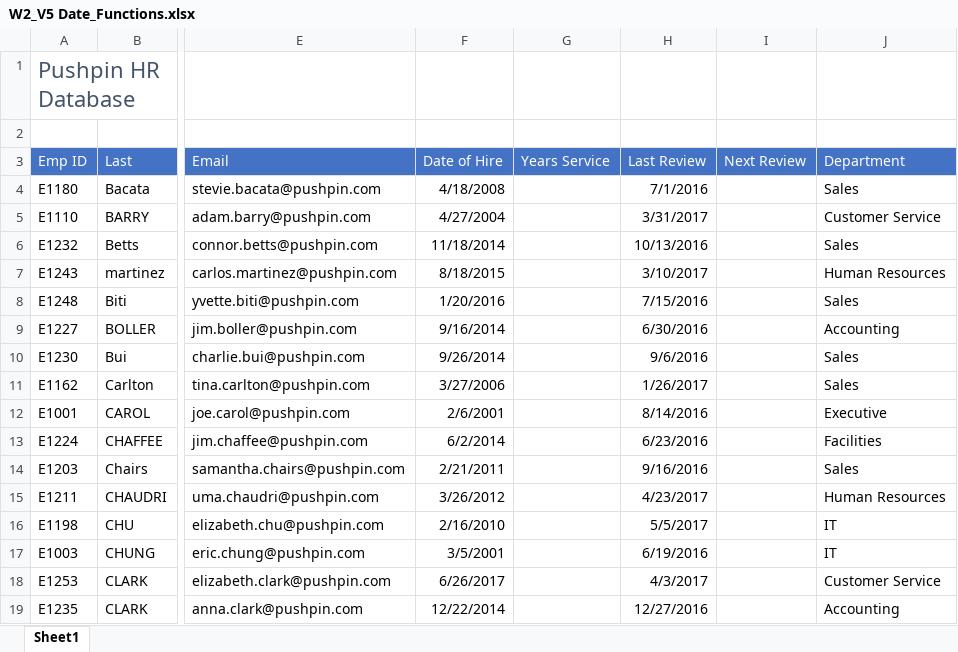
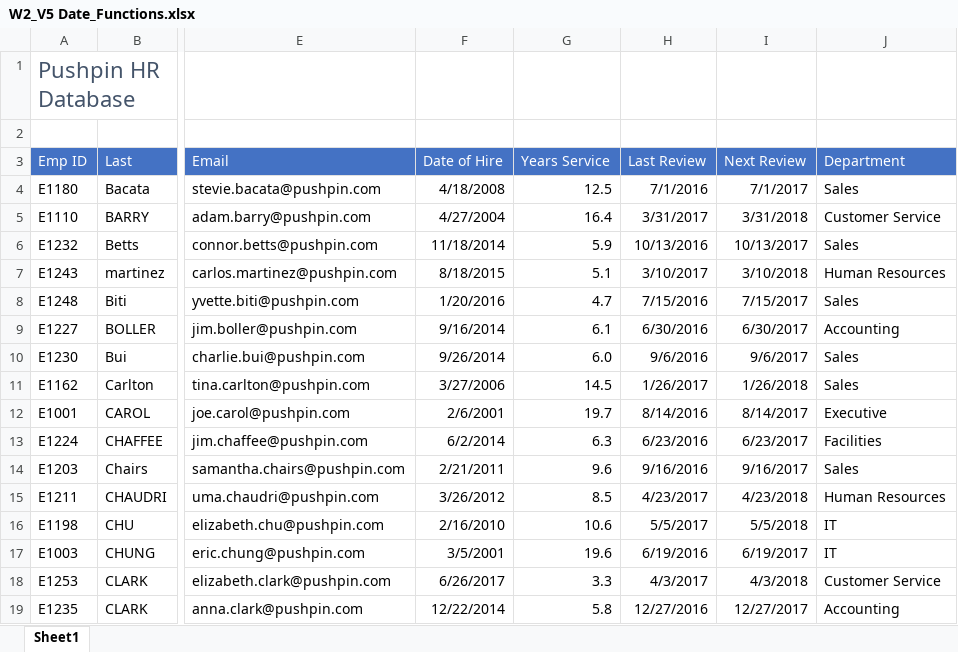
Before and after one commit to SandeepTukkunor/100_Days_Of_Code, an Excel workbook: Visualization/Excel Specialization/Excel Skills for Business Intermediate I/Week 2/W2_V5 Date_Functions.xlsx, sheet Sheet1, drawn as a sheet; only a part is shown, gaps mark what is left out; values as stored, in another font and other column widths than the file's, no borders; the diff covers the shown part only; the diff names each change by its address in the sheet, - before the commit and + after, or states it on an @@ line.

Commit message:
excel intermediate week 1

```diff
--- a/Visualization/Excel Specialization/Excel Skills for Business Intermediate I/Week 2/W2_V5 Date_Functions.xlsx (sheet Sheet1)
+++ b/Visualization/Excel Specialization/Excel Skills for Business Intermediate I/Week 2/W2_V5 Date_Functions.xlsx (sheet Sheet1)
-G4 (Years Service): (empty)
+G4 (Years Service): 12.5
-I4 (Next Review): (empty)
+I4 (Next Review): 7/1/2017
-G5 (Years Service): (empty)
+G5 (Years Service): 16.4
-I5 (Next Review): (empty)
+I5 (Next Review): 3/31/2018
-G6 (Years Service): (empty)
+G6 (Years Service): 5.9
-I6 (Next Review): (empty)
+I6 (Next Review): 10/13/2017
-G7 (Years Service): (empty)
+G7 (Years Service): 5.1
-I7 (Next Review): (empty)
+I7 (Next Review): 3/10/2018
-G8 (Years Service): (empty)
+G8 (Years Service): 4.7
-I8 (Next Review): (empty)
+I8 (Next Review): 7/15/2017
-G9 (Years Service): (empty)
+G9 (Years Service): 6.1
-I9 (Next Review): (empty)
+I9 (Next Review): 6/30/2017
-G10 (Years Service): (empty)
+G10 (Years Service): 6.0
-I10 (Next Review): (empty)
+I10 (Next Review): 9/6/2017
-G11 (Years Service): (empty)
+G11 (Years Service): 14.5
-I11 (Next Review): (empty)
+I11 (Next Review): 1/26/2018
-G12 (Years Service): (empty)
+G12 (Years Service): 19.7
-I12 (Next Review): (empty)
+I12 (Next Review): 8/14/2017
-G13 (Years Service): (empty)
+G13 (Years Service): 6.3
-I13 (Next Review): (empty)
+I13 (Next Review): 6/23/2017
-G14 (Years Service): (empty)
+G14 (Years Service): 9.6
-I14 (Next Review): (empty)
+I14 (Next Review): 9/16/2017
-G15 (Years Service): (empty)
+G15 (Years Service): 8.5
-I15 (Next Review): (empty)
+I15 (Next Review): 4/23/2018
-G16 (Years Service): (empty)
+G16 (Years Service): 10.6
-I16 (Next Review): (empty)
+I16 (Next Review): 5/5/2018
-G17 (Years Service): (empty)
+G17 (Years Service): 19.6
-I17 (Next Review): (empty)
+I17 (Next Review): 6/19/2017
-G18 (Years Service): (empty)
+G18 (Years Service): 3.3
-I18 (Next Review): (empty)
+I18 (Next Review): 4/3/2018
-G19 (Years Service): (empty)
+G19 (Years Service): 5.8
-I19 (Next Review): (empty)
+I19 (Next Review): 12/27/2017
```
Also changed, not shown: 38 edited cells elsewhere in this sheet, formulas that keep their value.
